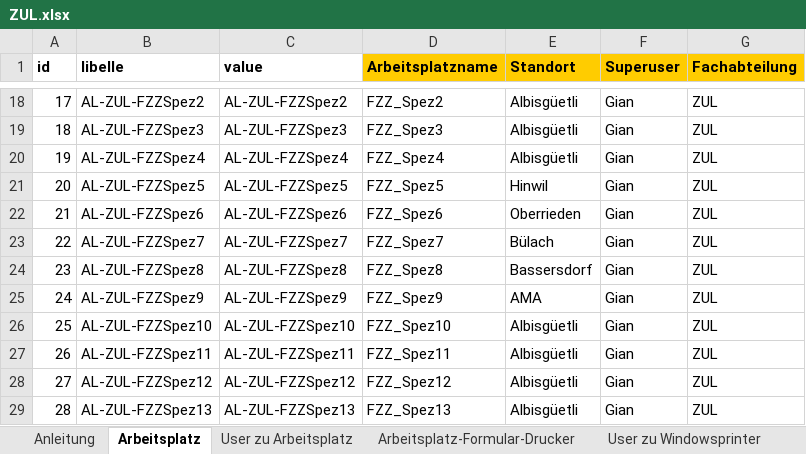
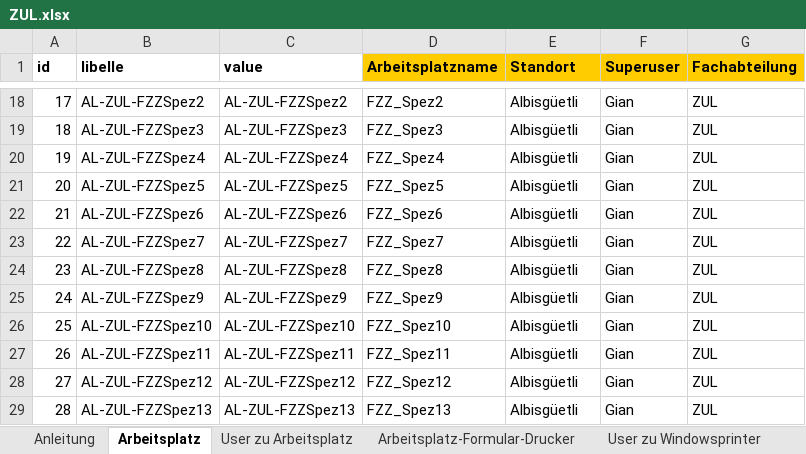
Before and after one commit to weitnow/PrinterListHelper, an Excel workbook: input/printers_by_department/ZUL.xlsx, sheet Arbeitsplatz, drawn as a sheet; only a part is shown, gaps mark what is left out; values as stored, in another font and other column widths than the file's, no borders; charts and pictures and conditional formats not drawn; the diff names each change by its address in the sheet, - before the commit and + after, or states it on an @@ line.

```diff
--- a/input/printers_by_department/ZUL.xlsx (sheet Arbeitsplatz)
+++ b/input/printers_by_department/ZUL.xlsx (sheet Arbeitsplatz)
-E21 (Standort): Hinwil
+E21 (Standort): Albisgüetli
-E22 (Standort): Oberrieden
+E22 (Standort): Albisgüetli
-E23 (Standort): Bülach
+E23 (Standort): Albisgüetli
-E24 (Standort): Bassersdorf
+E24 (Standort): Albisgüetli
-E25 (Standort): AMA
+E25 (Standort): Albisgüetli
```
Also changed, not shown: output/robot_cari_only_cari_relevant.xlsx, output/robot_cari_printerserver_all_printers.xlsx, 7 other files.
